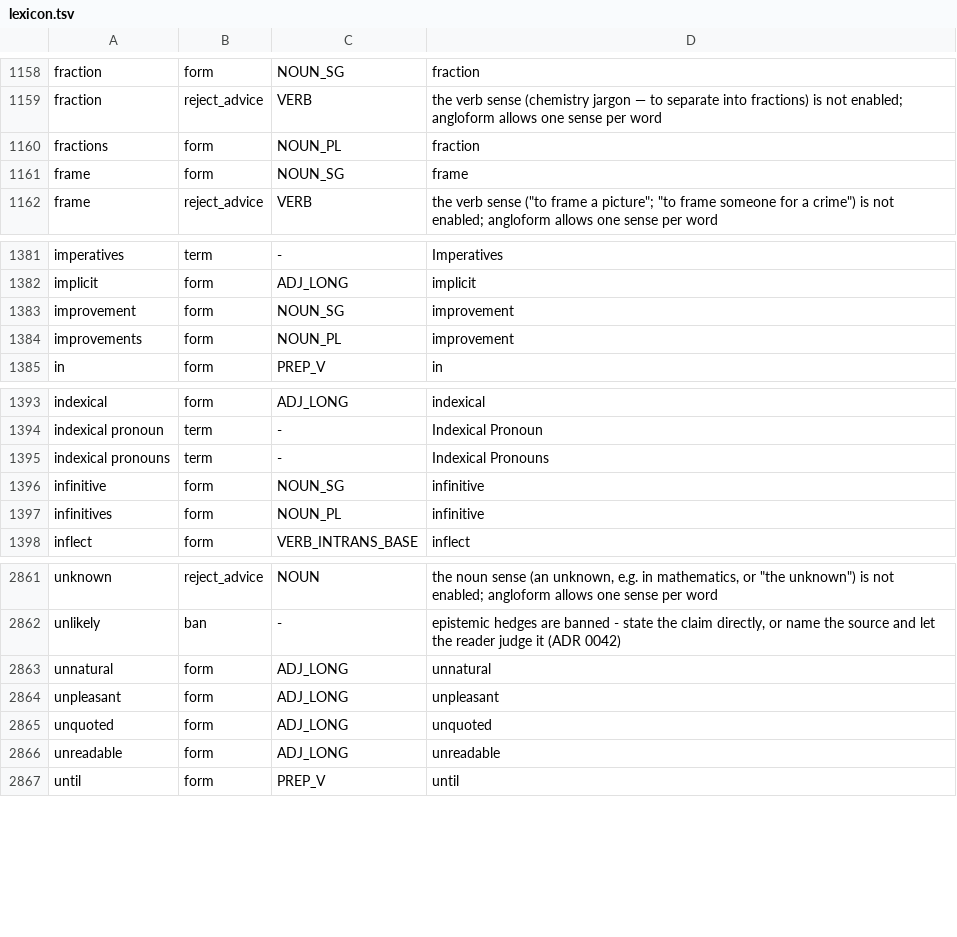
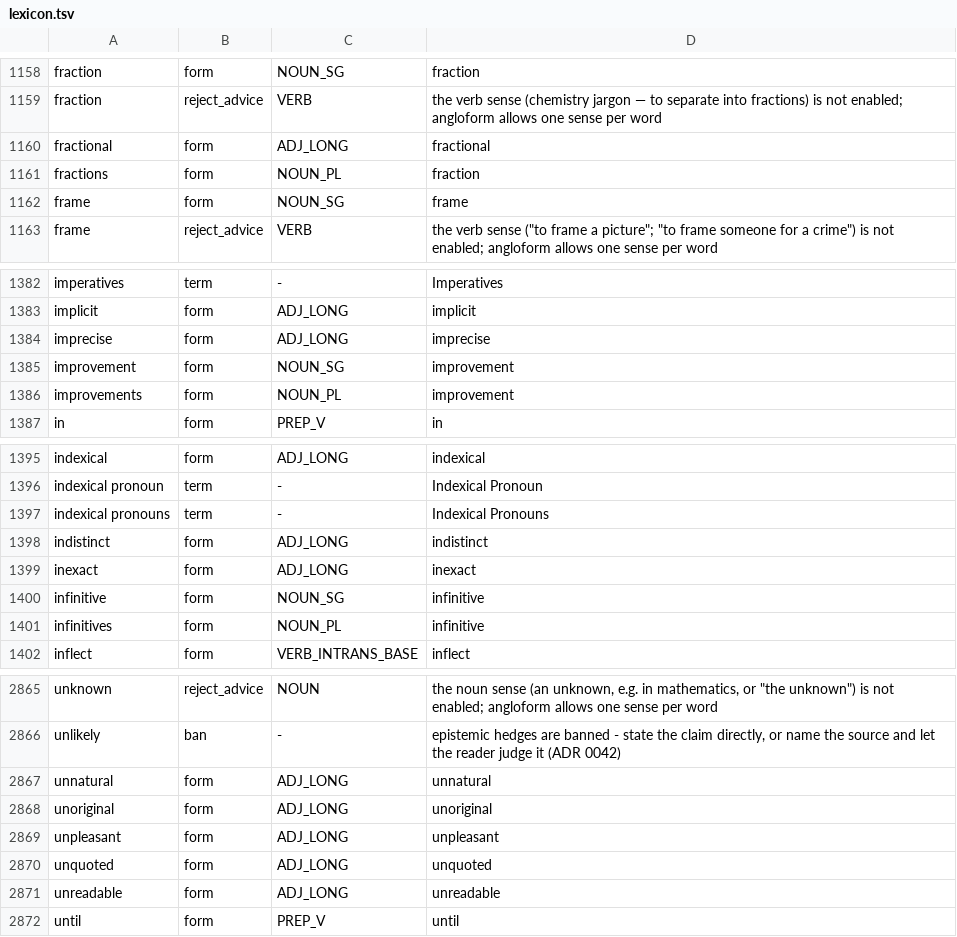
Before and after one commit to kantord/Angloform, a TSV file: lexicon.tsv, drawn as a sheet; only a part is shown, gaps mark what is left out; the diff names each change by its address in the sheet, - before the commit and + after, or states it on an @@ line.

```diff
--- a/lexicon.tsv
+++ b/lexicon.tsv
+row 1160: fractional | form | ADJ_LONG | fractional
+row 1384: imprecise | form | ADJ_LONG | imprecise
+row 1398: indistinct | form | ADJ_LONG | indistinct
+row 1399: inexact | form | ADJ_LONG | inexact
+row 2868: unoriginal | form | ADJ_LONG | unoriginal
```
Also changed, not shown: 10 other files.
